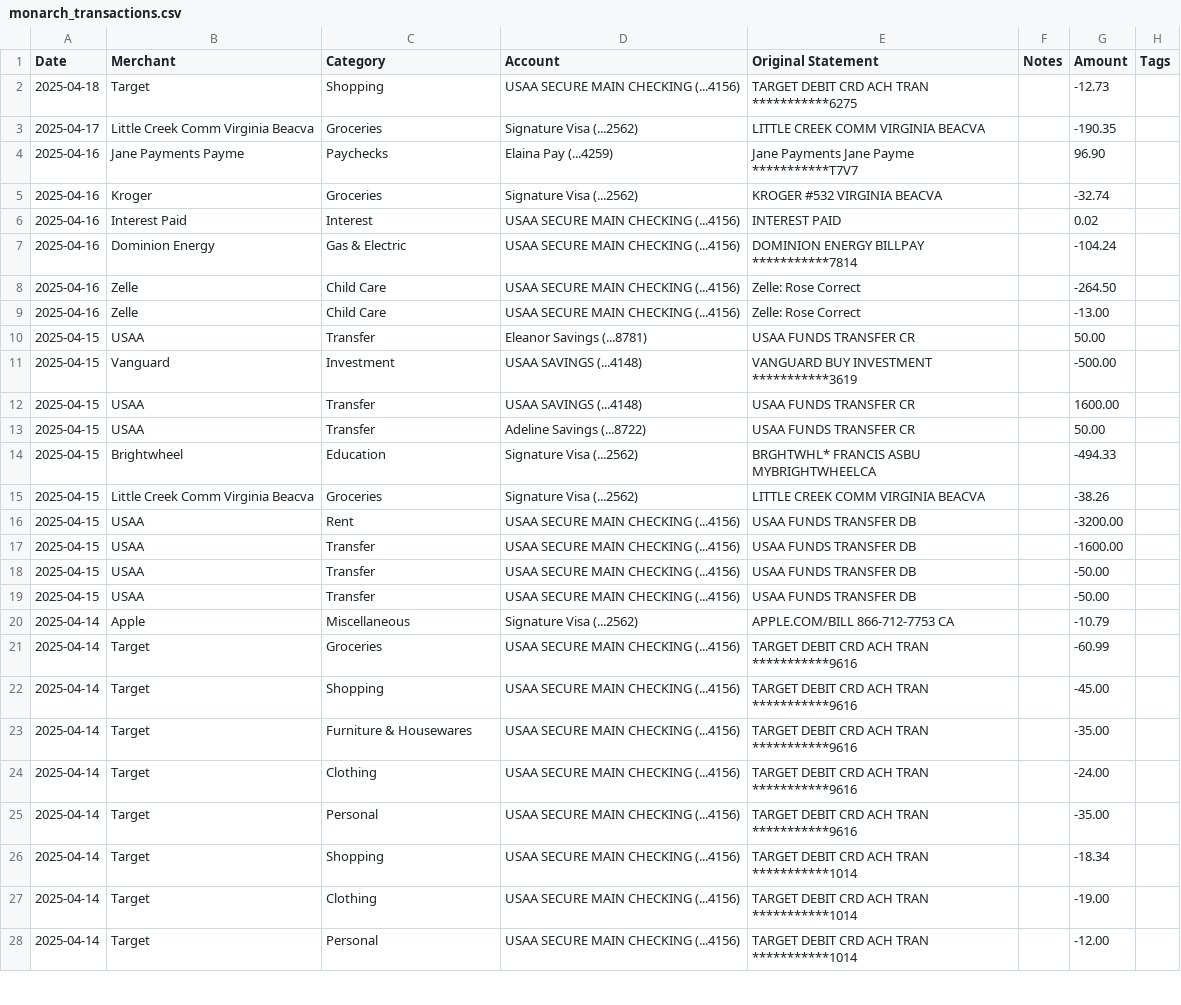
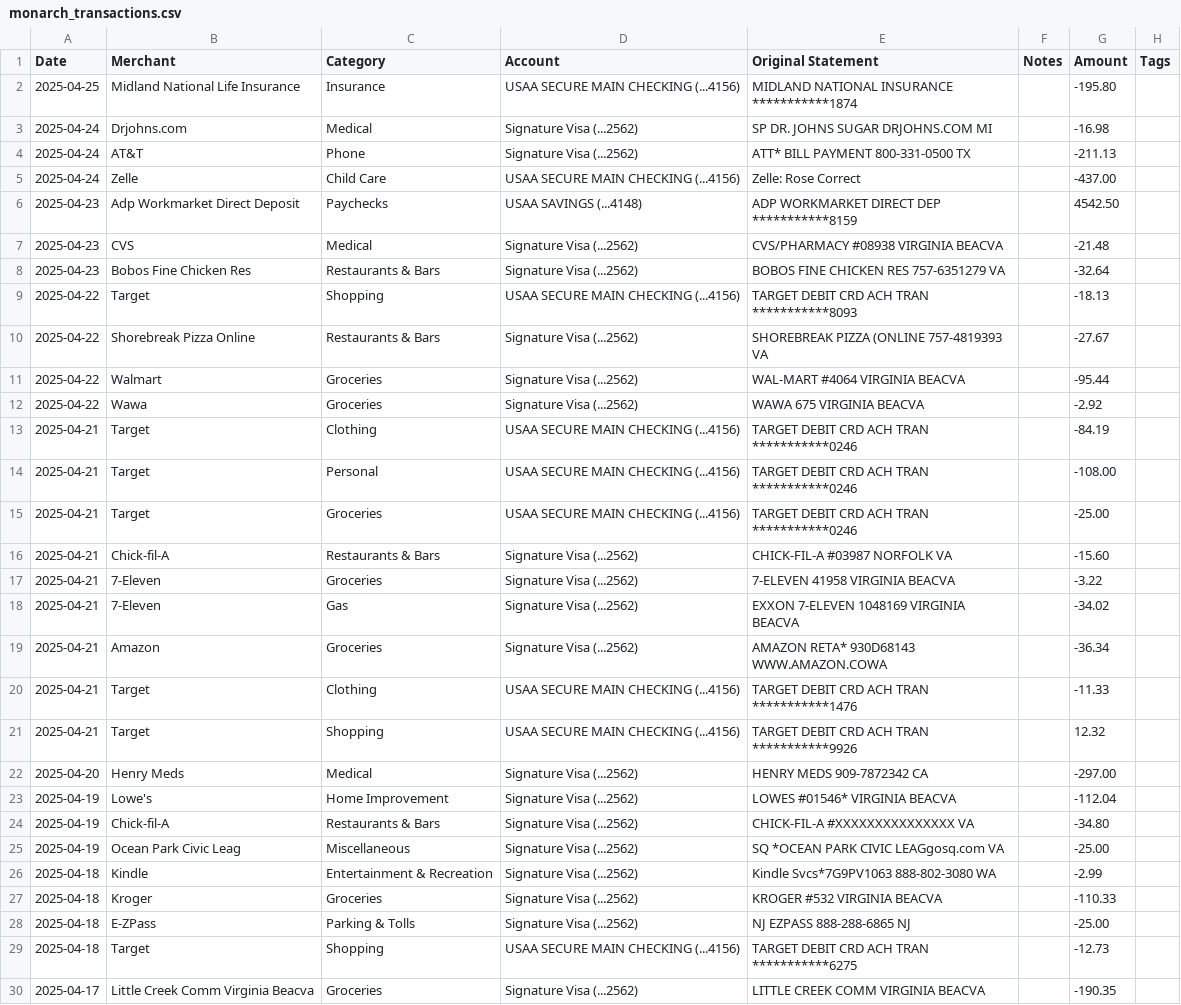
Before and after one commit to jegood78/Financial_Planning, a CSV file: monarch_transactions.csv, drawn as a sheet; only a part is shown; the shorter side is filled out with more unchanged rows.

```diff
--- a/monarch_transactions.csv
+++ b/monarch_transactions.csv
@@ -1,2 +1,29 @@
 Date,Merchant,Category,Account,Original Statement,Notes,Amount,Tags
+2025-04-25,Midland National Life Insurance,Insurance,USAA SECURE MAIN CHECKING (...4156),MIDLAND NATIONAL INSURANCE  ***********1874,,-195.80,
+2025-04-24,Drjohns.com,Medical,Signature Visa (...2562),SP DR. JOHNS SUGAR       DRJOHNS.COM  MI,,-16.98,
+2025-04-24,AT&T,Phone,Signature Visa (...2562),ATT* BILL PAYMENT        800-331-0500 TX,,-211.13,
+2025-04-24,Zelle,Child Care,USAA SECURE MAIN CHECKING (...4156),Zelle: Rose Correct,,-437.00,
+2025-04-23,Adp Workmarket Direct Deposit,Paychecks,USAA SAVINGS (...4148),ADP WORKMARKET   DIRECT DEP ***********8159,,4542.50,
+2025-04-23,CVS,Medical,Signature Visa (...2562),CVS/PHARMACY #08938      VIRGINIA BEACVA,,-21.48,
+2025-04-23,Bobos Fine Chicken Res,Restaurants & Bars,Signature Visa (...2562),BOBOS FINE CHICKEN RES   757-6351279  VA,,-32.64,
+2025-04-22,Target,Shopping,USAA SECURE MAIN CHECKING (...4156),TARGET DEBIT CRD ACH TRAN   ***********8093,,-18.13,
+2025-04-22,Shorebreak Pizza Online,Restaurants & Bars,Signature Visa (...2562),SHOREBREAK PIZZA (ONLINE 757-4819393  VA,,-27.67,
+2025-04-22,Walmart,Groceries,Signature Visa (...2562),WAL-MART #4064           VIRGINIA BEACVA,,-95.44,
+2025-04-22,Wawa,Groceries,Signature Visa (...2562),WAWA 675                 VIRGINIA BEACVA,,-2.92,
+2025-04-21,Target,Clothing,USAA SECURE MAIN CHECKING (...4156),TARGET DEBIT CRD ACH TRAN   ***********0246,,-84.19,
+2025-04-21,Target,Personal,USAA SECURE MAIN CHECKING (...4156),TARGET DEBIT CRD ACH TRAN   ***********0246,,-108.00,
+2025-04-21,Target,Groceries,USAA SECURE MAIN CHECKING (...4156),TARGET DEBIT CRD ACH TRAN   ***********0246,,-25.00,
+2025-04-21,Chick-fil-A,Restaurants & Bars,Signature Visa (...2562),CHICK-FIL-A #03987       NORFOLK      VA,,-15.60,
+2025-04-21,7-Eleven,Groceries,Signature Visa (...2562),7-ELEVEN 41958           VIRGINIA BEACVA,,-3.22,
+2025-04-21,7-Eleven,Gas,Signature Visa (...2562),EXXON 7-ELEVEN 1048169   VIRGINIA BEACVA,,-34.02,
+2025-04-21,Amazon,Groceries,Signature Visa (...2562),AMAZON RETA* 930D68143   WWW.AMAZON.COWA,,-36.34,
+2025-04-21,Target,Clothing,USAA SECURE MAIN CHECKING (...4156),TARGET DEBIT CRD ACH TRAN   ***********1476,,-11.33,
+2025-04-21,Target,Shopping,USAA SECURE MAIN CHECKING (...4156),TARGET DEBIT CRD ACH TRAN   ***********9926,,12.32,
+2025-04-20,Henry Meds,Medical,Signature Visa (...2562),HENRY MEDS               909-7872342  CA,,-297.00,
+2025-04-19,Lowe's,Home Improvement,Signature Visa (...2562),LOWES #01546*            VIRGINIA BEACVA,,-112.04,
+2025-04-19,Chick-fil-A,Restaurants & Bars,Signature Visa (...2562),CHICK-FIL-A #XXXXXXXXXXXXXXX VA,,-34.80,
+2025-04-19,Ocean Park Civic Leag,Miscellaneous,Signature Visa (...2562),SQ *OCEAN PARK CIVIC LEAGgosq.com     VA,,-25.00,
+2025-04-18,Kindle,Entertainment & Recreation,Signature Visa (...2562),Kindle Svcs*7G9PV1063    888-802-3080 WA,,-2.99,
+2025-04-18,Kroger,Groceries,Signature Visa (...2562),KROGER #532              VIRGINIA BEACVA,,-110.33,
+2025-04-18,E-ZPass,Parking & Tolls,Signature Visa (...2562),NJ EZPASS                888-288-6865 NJ,,-25.00,
 2025-04-18,Target,Shopping,USAA SECURE MAIN CHECKING (...4156),TARGET DEBIT CRD ACH TRAN   ***********6275,,-12.73,
```
Also changed, not shown: NetWorth.csv.
